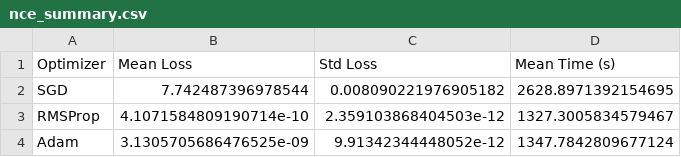
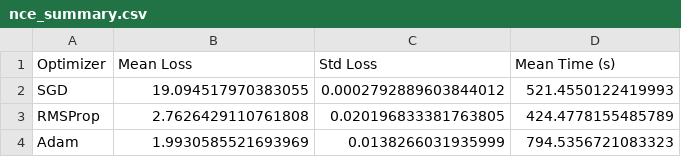
Before and after one commit to dudocas12/Embeddings_Optimization, a CSV file: nce_summary.csv, drawn as a sheet.

```diff
--- a/nce_summary.csv
+++ b/nce_summary.csv
@@ -1,4 +1,4 @@
 Optimizer,Mean Loss,Std Loss,Mean Time (s)
-SGD,7.742487396978544,0.008090221976905182,2628.8971392154695
-RMSProp,4.1071584809190714e-10,2.359103868404503e-12,1327.3005834579467
-Adam,3.1305705686476525e-09,9.91342344448052e-12,1347.7842809677124
+SGD,19.094517970383055,0.0002792889603844012,521.4550122419993
+RMSProp,2.7626429110761808,0.020196833381763805,424.4778155485789
+Adam,1.9930585521693969,0.0138266031935999,794.5356721083323
```
Also changed, not shown: sgns_summary.csv, 2 other files.
